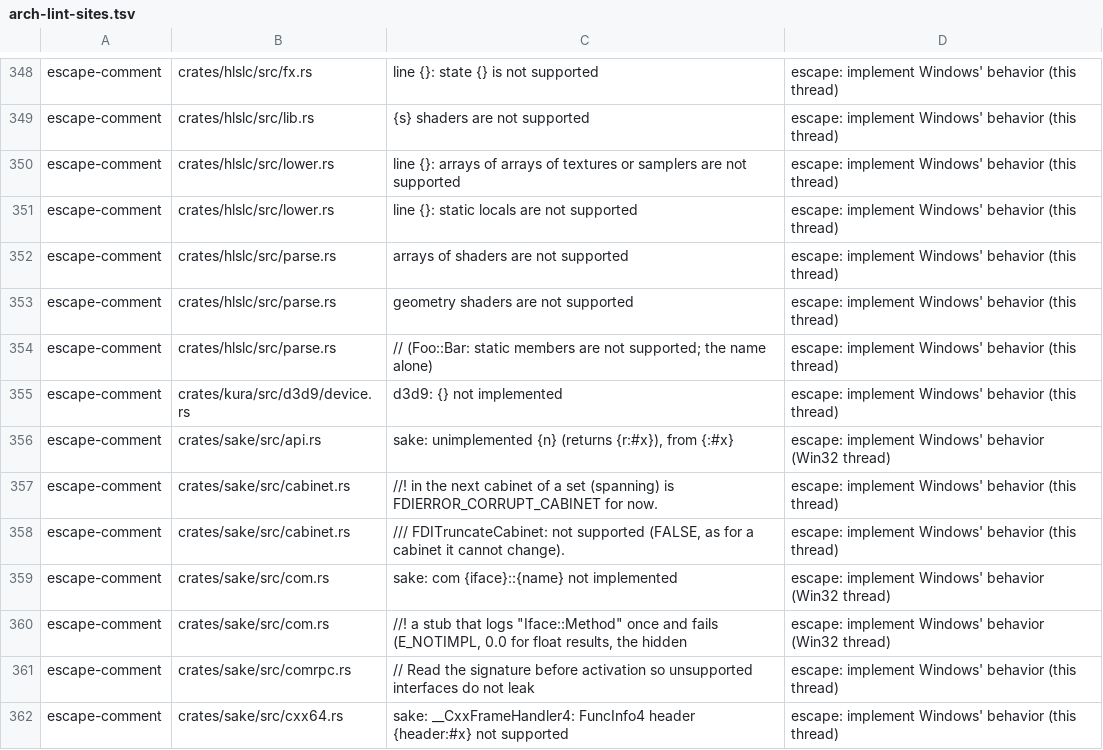
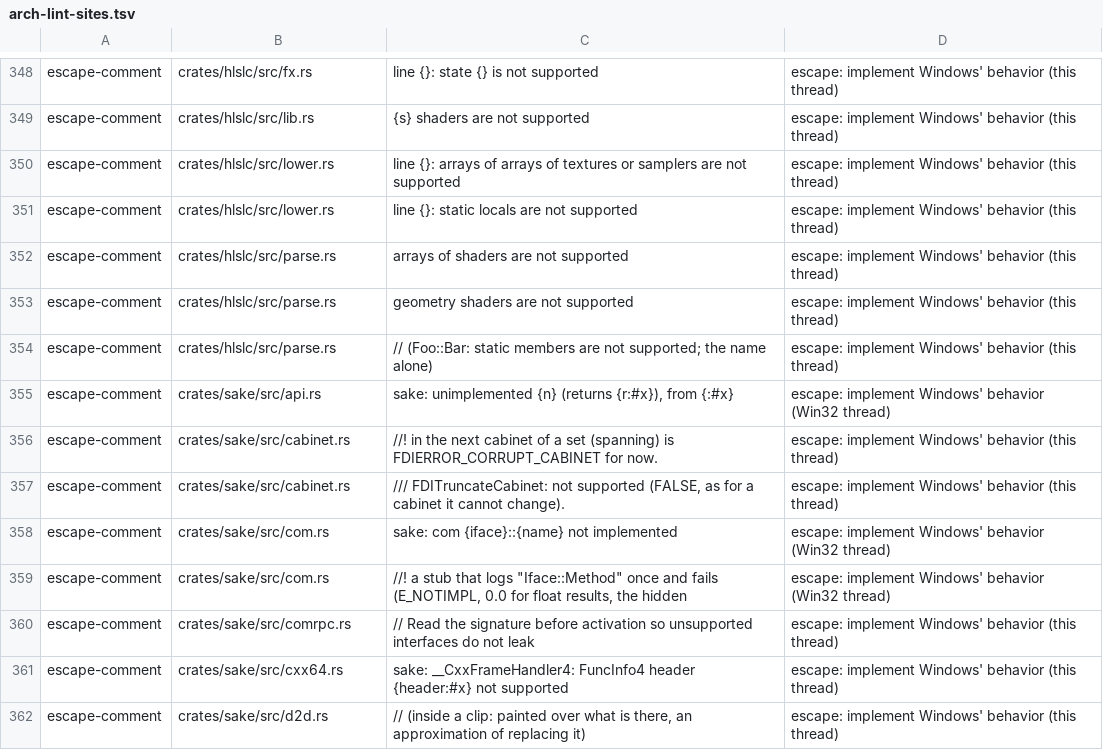
Before and after one commit to a-kaibu/masu, a TSV file: tools/ci/arch-lint-sites.tsv, drawn as a sheet; only a part is shown, gaps mark what is left out; the shorter side is filled out with more unchanged rows; the diff names each change by its address in the sheet, - before the commit and + after, or states it on an @@ line.

```diff
--- a/tools/ci/arch-lint-sites.tsv
+++ b/tools/ci/arch-lint-sites.tsv
-row 355: escape-comment | crates/kura/src/d3d9/device.rs | d3d9: {} not implemented | escape: implement Windows' behavior (this thread)
```
Also changed, not shown: 5 other files.
